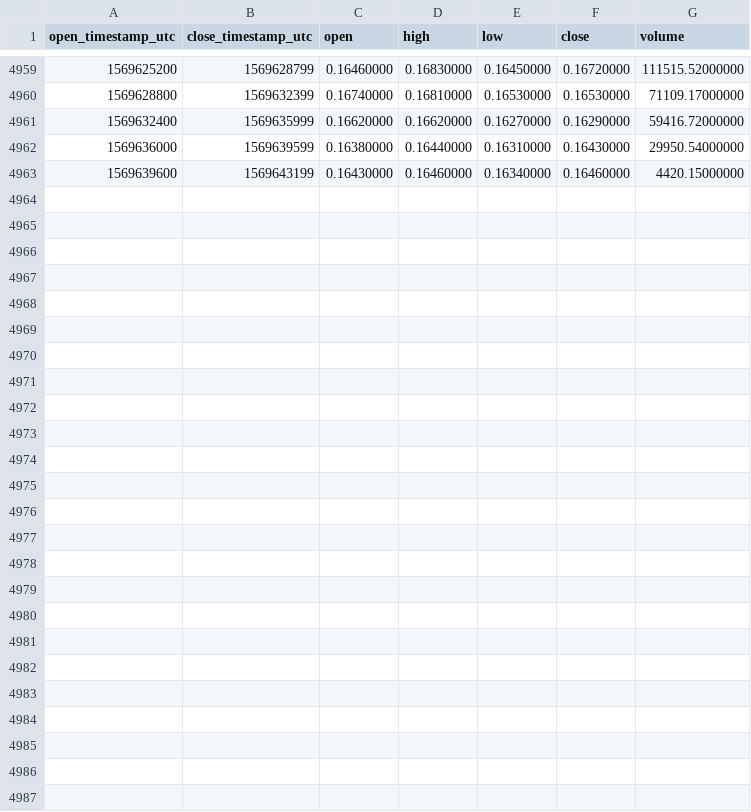
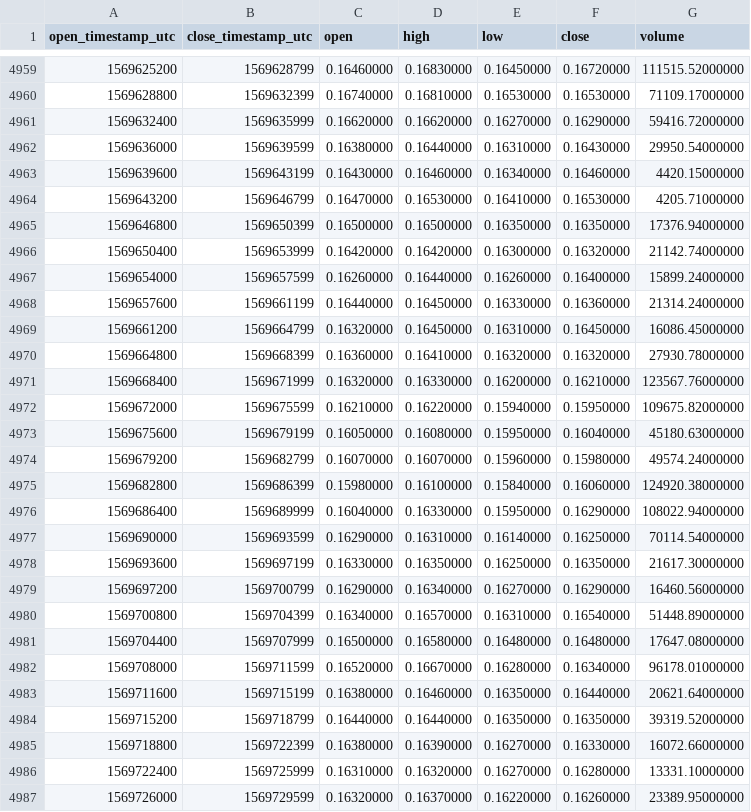
Before and after one commit to cryptobigbro/binance-BATUSDT, a CSV file: binance-BATUSDT-1h.csv, drawn as a sheet; only a part is shown, gaps mark what is left out.

Commit message:
Update OHLCV data.

```diff
--- a/binance-BATUSDT-1h.csv
+++ b/binance-BATUSDT-1h.csv
@@ -4963 +4963,25 @@ open_timestamp_utc,close_timestamp_utc,open,high,low,close,volume
 1569639600,1569643199,0.16430000,0.16460000,0.16340000,0.16460000,4420.15000000
+1569643200,1569646799,0.16470000,0.16530000,0.16410000,0.16530000,4205.71000000
+1569646800,1569650399,0.16500000,0.16500000,0.16350000,0.16350000,17376.94000000
+1569650400,1569653999,0.16420000,0.16420000,0.16300000,0.16320000,21142.74000000
+1569654000,1569657599,0.16260000,0.16440000,0.16260000,0.16400000,15899.24000000
+1569657600,1569661199,0.16440000,0.16450000,0.16330000,0.16360000,21314.24000000
+1569661200,1569664799,0.16320000,0.16450000,0.16310000,0.16450000,16086.45000000
+1569664800,1569668399,0.16360000,0.16410000,0.16320000,0.16320000,27930.78000000
+1569668400,1569671999,0.16320000,0.16330000,0.16200000,0.16210000,123567.76000000
+1569672000,1569675599,0.16210000,0.16220000,0.15940000,0.15950000,109675.82000000
+1569675600,1569679199,0.16050000,0.16080000,0.15950000,0.16040000,45180.63000000
+1569679200,1569682799,0.16070000,0.16070000,0.15960000,0.15980000,49574.24000000
+1569682800,1569686399,0.15980000,0.16100000,0.15840000,0.16060000,124920.38000000
+1569686400,1569689999,0.16040000,0.16330000,0.15950000,0.16290000,108022.94000000
+1569690000,1569693599,0.16290000,0.16310000,0.16140000,0.16250000,70114.54000000
+1569693600,1569697199,0.16330000,0.16350000,0.16250000,0.16350000,21617.30000000
+1569697200,1569700799,0.16290000,0.16340000,0.16270000,0.16290000,16460.56000000
+1569700800,1569704399,0.16340000,0.16570000,0.16310000,0.16540000,51448.89000000
+1569704400,1569707999,0.16500000,0.16580000,0.16480000,0.16480000,17647.08000000
+1569708000,1569711599,0.16520000,0.16670000,0.16280000,0.16340000,96178.01000000
+1569711600,1569715199,0.16380000,0.16460000,0.16350000,0.16440000,20621.64000000
+1569715200,1569718799,0.16440000,0.16440000,0.16350000,0.16350000,39319.52000000
+1569718800,1569722399,0.16380000,0.16390000,0.16270000,0.16330000,16072.66000000
+1569722400,1569725999,0.16310000,0.16320000,0.16270000,0.16280000,13331.10000000
+1569726000,1569729599,0.16320000,0.16370000,0.16220000,0.16260000,23389.95000000
```
Also changed, not shown: binance-BATUSDT-1d.csv.
